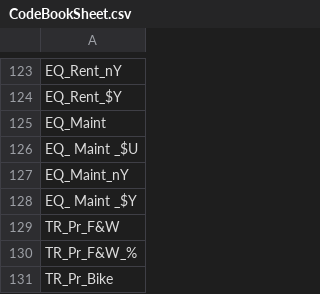
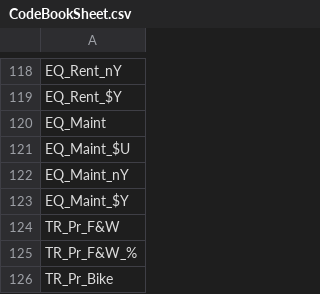
Before and after one commit to NCMlab/NCMLabOnlineTools, a CSV file: assets/OutputDataFormatting/CodeBookSheet.csv, drawn as a sheet; only a part is shown, gaps mark what is left out; the diff covers the shown part only.

```diff
--- a/assets/OutputDataFormatting/CodeBookSheet.csv
+++ b/assets/OutputDataFormatting/CodeBookSheet.csv
@@ -125,5 +120,5 @@ EQ_Rent_$Y
 EQ_Maint
-EQ_ Maint _$U
+EQ_Maint_$U
 EQ_Maint_nY
-EQ_ Maint _$Y
+EQ_Maint_$Y
 TR_Pr_F&W
```
Also changed, not shown: 6 removed rows and 21 edited cells elsewhere in this file, 1 other file.
